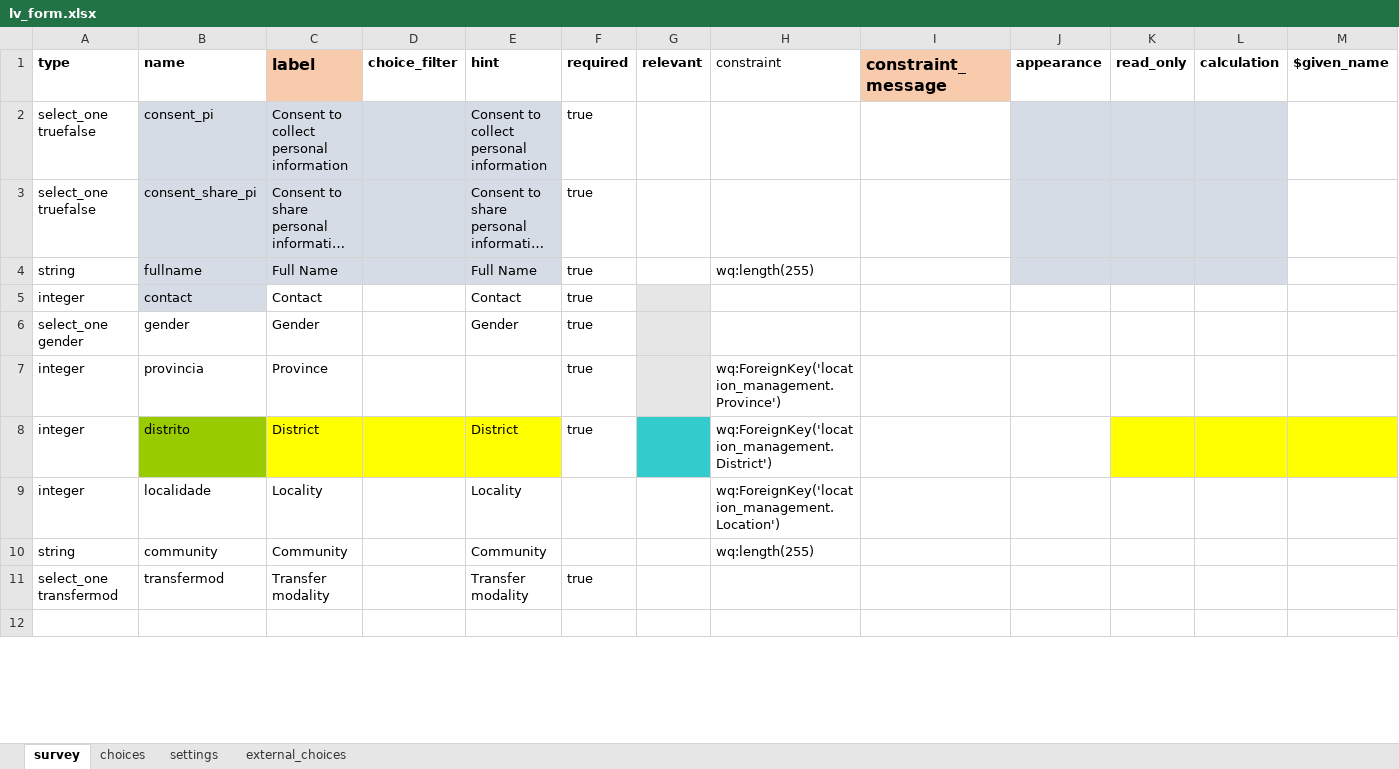
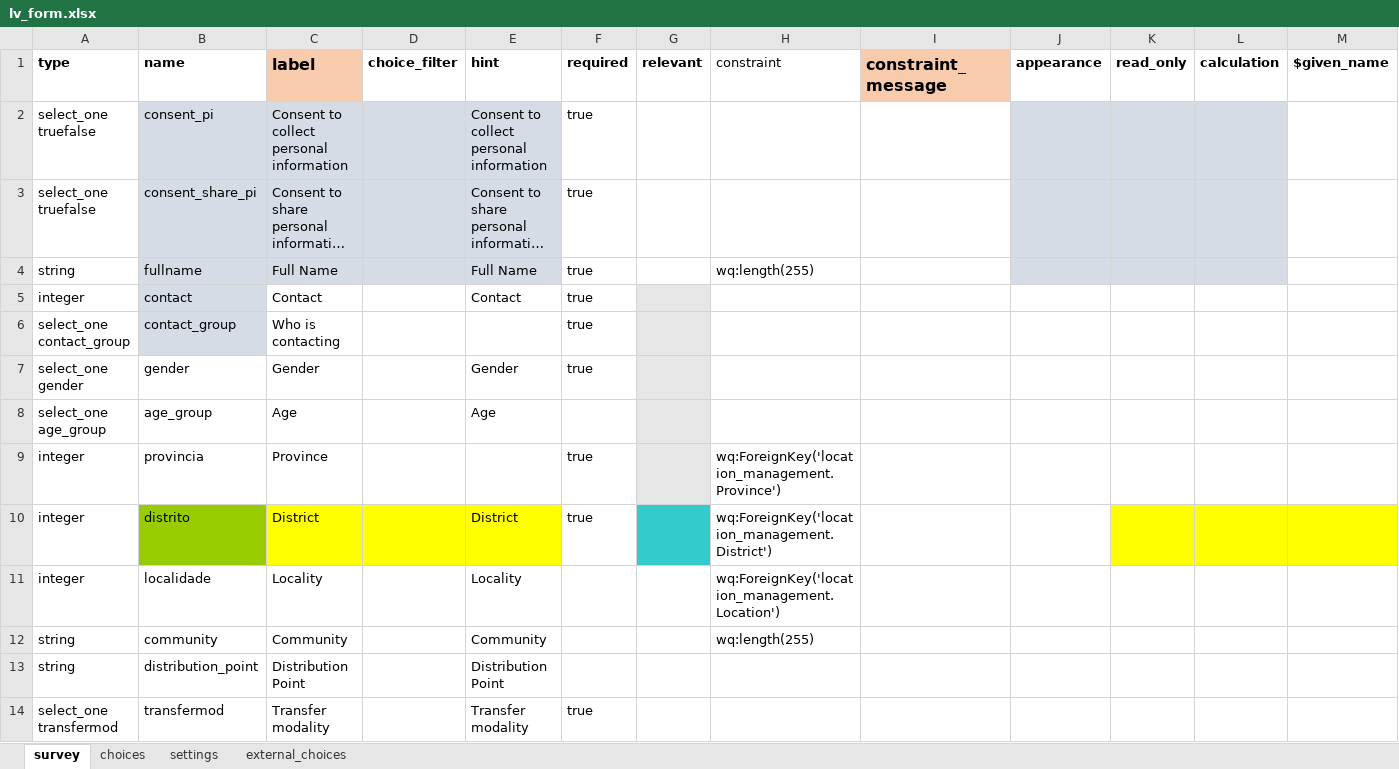
Before and after one commit to AlexandrepCumbane/lvProjectPub, an Excel workbook: db/lv_form.xlsx, sheet survey, drawn as a sheet; only a part is shown; the shorter side is filled out with more unchanged rows; long unchanged cells end in …; values as stored, in another font and other column widths than the file's, no borders; rows hold the shown columns only; the diff covers the shown part only; the diff names each change by its address in the sheet, - before the commit and + after, or states it on an @@ line.

```diff
--- a/db/lv_form.xlsx (sheet survey)
+++ b/db/lv_form.xlsx (sheet survey)
+row 6: select_one contact_group | contact_group | Who is contacting |  |  | true
+row 8: select_one age_group | age_group | Age |  | Age
+row 13: string | distribution_point | Distribution Point |  | Distribution Point
```
Also changed, not shown: 4 added rows and 2 edited cells elsewhere in this sheet, sheet choices, sheet settings, 15 other files.
